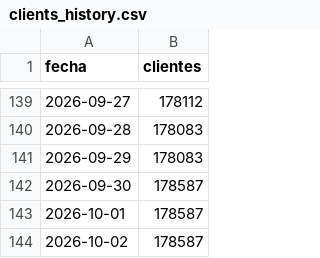
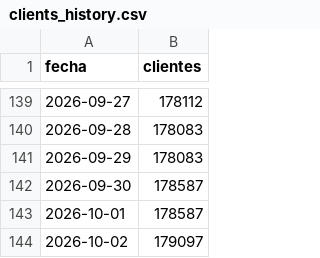
Before and after one commit to apardo-flowgy/indexa-tracker, a CSV file: public/data/clients_history.csv, drawn as a sheet; only a part is shown, gaps mark what is left out.

```diff
--- a/public/data/clients_history.csv
+++ b/public/data/clients_history.csv
@@ -143,2 +143,2 @@ fecha;clientes
 2026-10-01;178587
-2026-10-02;178587
+2026-10-02;179097
```
